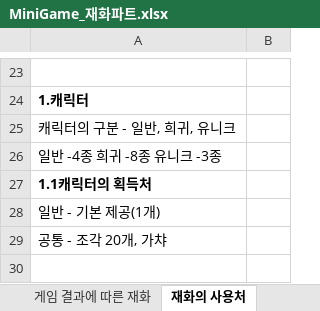
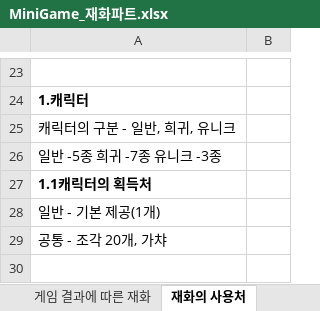
Before and after one commit to LewisCho7/PlumMiniGame, an Excel workbook: Design/MiniGame_재화파트.xlsx, sheet 재화의 사용처, drawn as a sheet; only a part is shown, gaps mark what is left out; values as stored, in another font and other column widths than the file's, no borders; the diff names each change by its address in the sheet, - before the commit and + after, or states it on an @@ line.

```diff
--- a/Design/MiniGame_재화파트.xlsx (sheet 재화의 사용처)
+++ b/Design/MiniGame_재화파트.xlsx (sheet 재화의 사용처)
-A26: 일반 -4종 희귀 -8종 유니크 -3종
+A26: 일반 -5종 희귀 -7종 유니크 -3종
```
Also changed, not shown: sheet 상점 메인화면, 8 other files.
